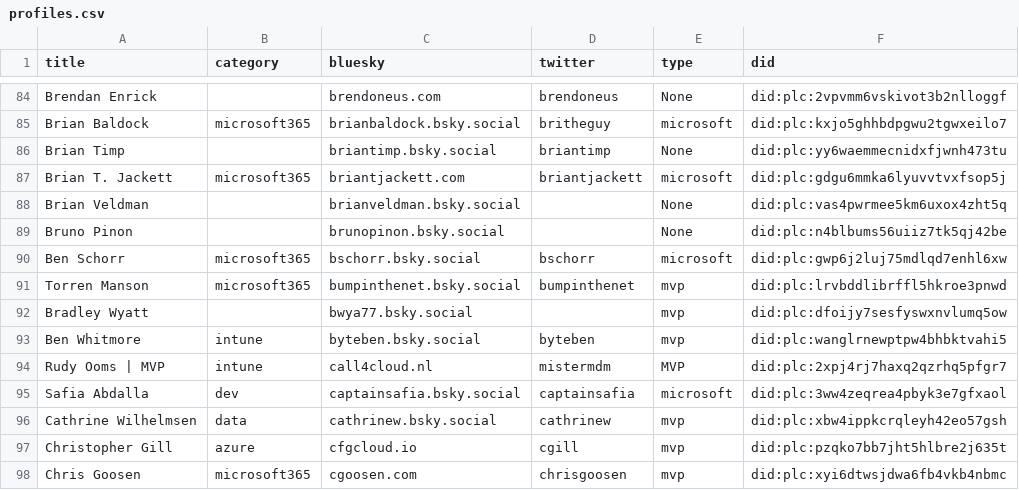
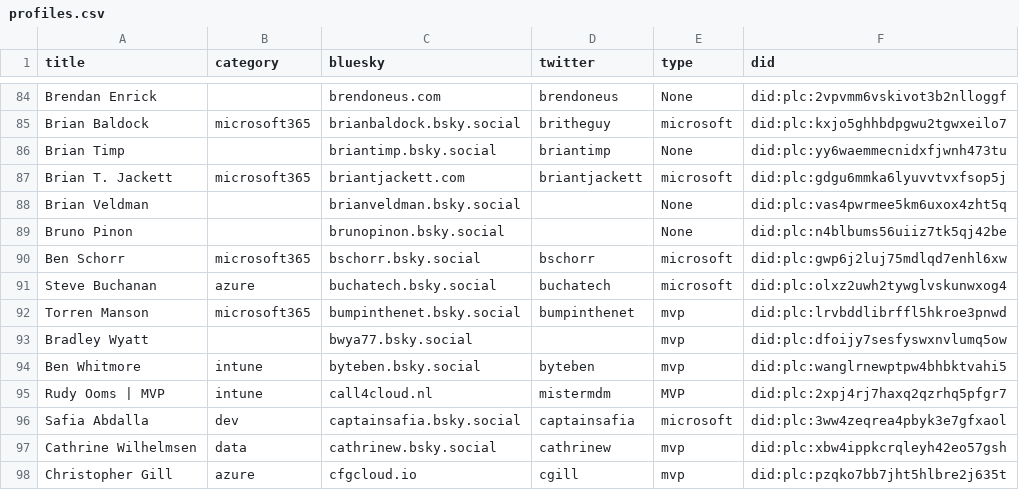
Before and after one commit to plemich/bluesky, a CSV file: website/static/profiles.csv, drawn as a sheet; only a part is shown, gaps mark what is left out; the shorter side is filled out with more unchanged rows.

```diff
--- a/website/static/profiles.csv
+++ b/website/static/profiles.csv
@@ -90,2 +90,3 @@
 "Ben Schorr","microsoft365","bschorr.bsky.social","bschorr","microsoft","did:plc:gwp6j2luj75mdlqd7enhl6xw"
+"Steve Buchanan","azure","buchatech.bsky.social","buchatech","microsoft","did:plc:olxz2uwh2tywglvskunwxog4"
 "Torren Manson","microsoft365","bumpinthenet.bsky.social","bumpinthenet","mvp","did:plc:lrvbddlibrffl5hkroe3pnwd"
```
Also changed, not shown: 1 other file.
